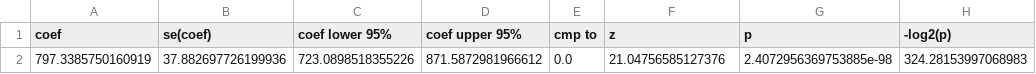
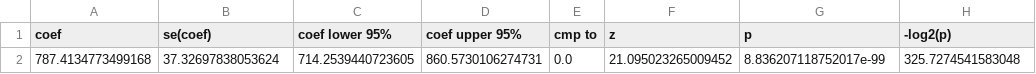
Before and after one commit to DS-223/Group-5, a CSV file: app_components/ds/outputs/Exponential_summary.csv, drawn as a sheet; removed rows and columns are numbered as before the commit, all else as after; the diff names each change by its address in the sheet, - before the commit and + after, or states it on an @@ line.

```diff
--- a/app_components/ds/outputs/Exponential_summary.csv
+++ b/app_components/ds/outputs/Exponential_summary.csv
-row 2: 797.3385750160919 | 37.882697726199936 | 723.0898518355226 | 871.5872981966612 | 0.0 | 21.04756585127376 | 2.4072956369753885e-98 | 324.28153997068983
+row 2: 787.4134773499168 | 37.32697838053624 | 714.2539440723605 | 860.5730106274731 | 0.0 | 21.095023265009452 | 8.836207118752017e-99 | 325.7274541583048
```
Also changed, not shown: app_components/ds/outputs/CoxPH_summary.csv, app_components/ds/outputs/KaplanMeier_summary.csv, 11 other files.
